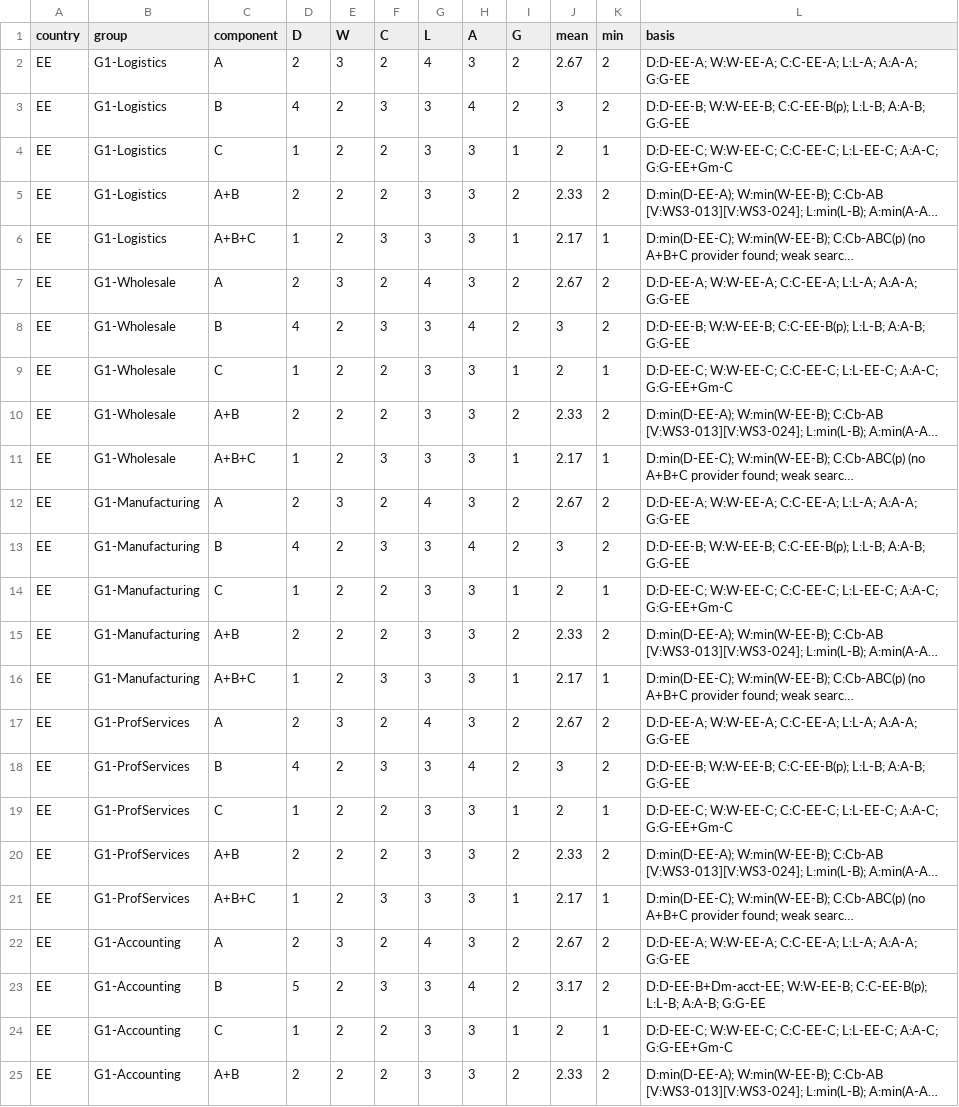
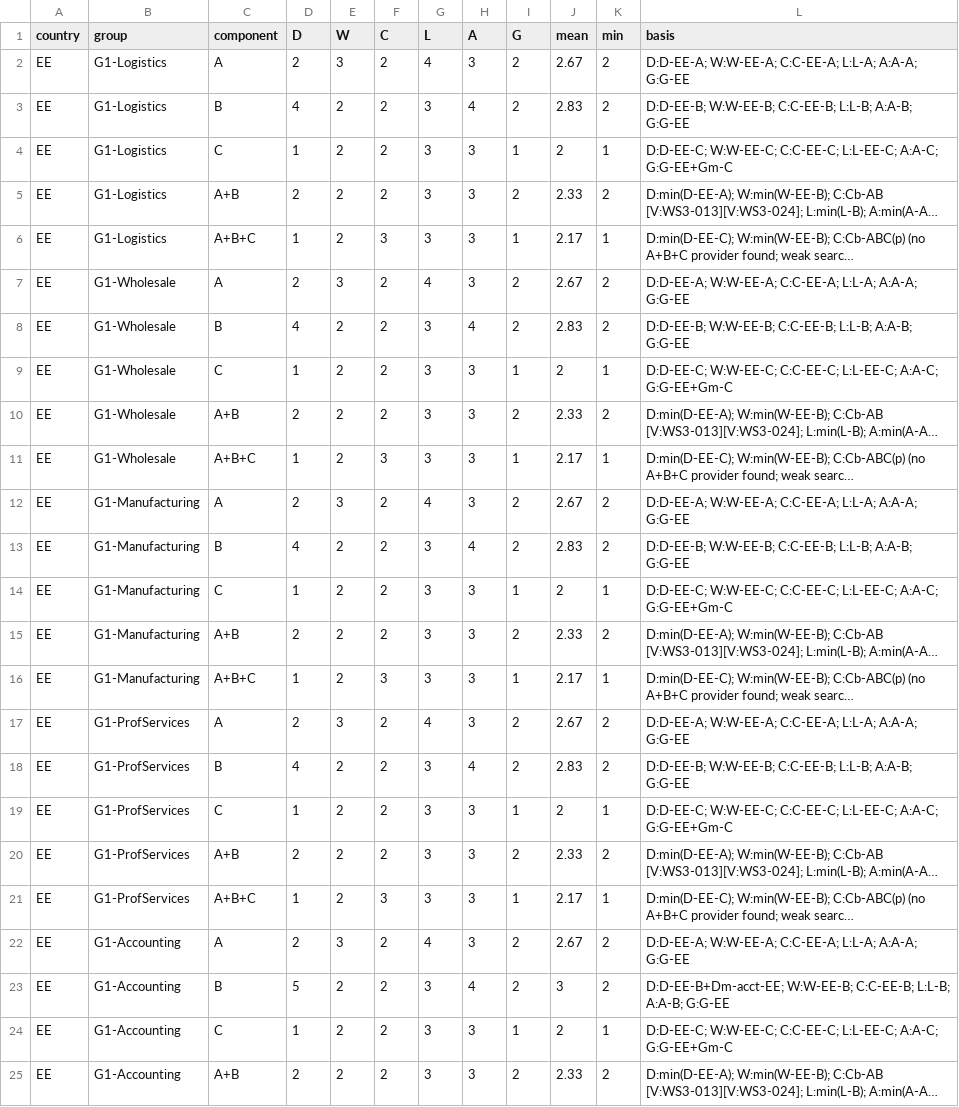
Before and after one commit to dalangauskasrolandas/Claude, a CSV file: research/_work/data/scorecard.csv, drawn as a sheet; only a part is shown; long unchanged cells end in …; the diff covers the shown part only.

```diff
--- a/research/_work/data/scorecard.csv
+++ b/research/_work/data/scorecard.csv
@@ -2,3 +2,3 @@
 "EE","G1-Logistics","A","2","3","2","4","3","2","2.67","2","D:D-EE-A; W:W-EE-A; C:C-EE-A; L:L-A; A:A-A; G:G-EE"
-"EE","G1-Logistics","B","4","2","3","3","4","2","3","2","D:D-EE-B; W:W-EE-B; C:C-EE-B(p); L:L-B; A:A-B; G:G-EE"
+"EE","G1-Logistics","B","4","2","2","3","4","2","2.83","2","D:D-EE-B; W:W-EE-B; C:C-EE-B; L:L-B; A:A-B; G:G-EE"
 "EE","G1-Logistics","C","1","2","2","3","3","1","2","1","D:D-EE-C; W:W-EE-C; C:C-EE-C; L:L-EE-C; A:A-C; G:G-EE+Gm-C"
@@ -7,3 +7,3 @@
 "EE","G1-Wholesale","A","2","3","2","4","3","2","2.67","2","D:D-EE-A; W:W-EE-A; C:C-EE-A; L:L-A; A:A-A; G:G-EE"
-"EE","G1-Wholesale","B","4","2","3","3","4","2","3","2","D:D-EE-B; W:W-EE-B; C:C-EE-B(p); L:L-B; A:A-B; G:G-EE"
+"EE","G1-Wholesale","B","4","2","2","3","4","2","2.83","2","D:D-EE-B; W:W-EE-B; C:C-EE-B; L:L-B; A:A-B; G:G-EE"
 "EE","G1-Wholesale","C","1","2","2","3","3","1","2","1","D:D-EE-C; W:W-EE-C; C:C-EE-C; L:L-EE-C; A:A-C; G:G-EE+Gm-C"
@@ -12,3 +12,3 @@
 "EE","G1-Manufacturing","A","2","3","2","4","3","2","2.67","2","D:D-EE-A; W:W-EE-A; C:C-EE-A; L:L-A; A:A-A; G:G-EE"
-"EE","G1-Manufacturing","B","4","2","3","3","4","2","3","2","D:D-EE-B; W:W-EE-B; C:C-EE-B(p); L:L-B; A:A-B; G:G-EE"
+"EE","G1-Manufacturing","B","4","2","2","3","4","2","2.83","2","D:D-EE-B; W:W-EE-B; C:C-EE-B; L:L-B; A:A-B; G:G-EE"
 "EE","G1-Manufacturing","C","1","2","2","3","3","1","2","1","D:D-EE-C; W:W-EE-C; C:C-EE-C; L:L-EE-C; A:A-C; G:G-EE+Gm-C"
@@ -17,3 +17,3 @@
 "EE","G1-ProfServices","A","2","3","2","4","3","2","2.67","2","D:D-EE-A; W:W-EE-A; C:C-EE-A; L:L-A; A:A-A; G:G-EE"
-"EE","G1-ProfServices","B","4","2","3","3","4","2","3","2","D:D-EE-B; W:W-EE-B; C:C-EE-B(p); L:L-B; A:A-B; G:G-EE"
+"EE","G1-ProfServices","B","4","2","2","3","4","2","2.83","2","D:D-EE-B; W:W-EE-B; C:C-EE-B; L:L-B; A:A-B; G:G-EE"
 "EE","G1-ProfServices","C","1","2","2","3","3","1","2","1","D:D-EE-C; W:W-EE-C; C:C-EE-C; L:L-EE-C; A:A-C; G:G-EE+Gm-C"
@@ -22,3 +22,3 @@
 "EE","G1-Accounting","A","2","3","2","4","3","2","2.67","2","D:D-EE-A; W:W-EE-A; C:C-EE-A; L:L-A; A:A-A; G:G-EE"
-"EE","G1-Accounting","B","5","2","3","3","4","2","3.17","2","D:D-EE-B+Dm-acct-EE; W:W-EE-B; C:C-EE-B(p); L:L-B; A:A-B; G:G-EE"
+"EE","G1-Accounting","B","5","2","2","3","4","2","3","2","D:D-EE-B+Dm-acct-EE; W:W-EE-B; C:C-EE-B; L:L-B; A:A-B; G:G-EE"
 "EE","G1-Accounting","C","1","2","2","3","3","1","2","1","D:D-EE-C; W:W-EE-C; C:C-EE-C; L:L-EE-C; A:A-C; G:G-EE+Gm-C"
```
Also changed, not shown: 33 edited cells elsewhere in this file, research/_work/sources_WS2.csv, research/competitors.csv, 20 other files.
